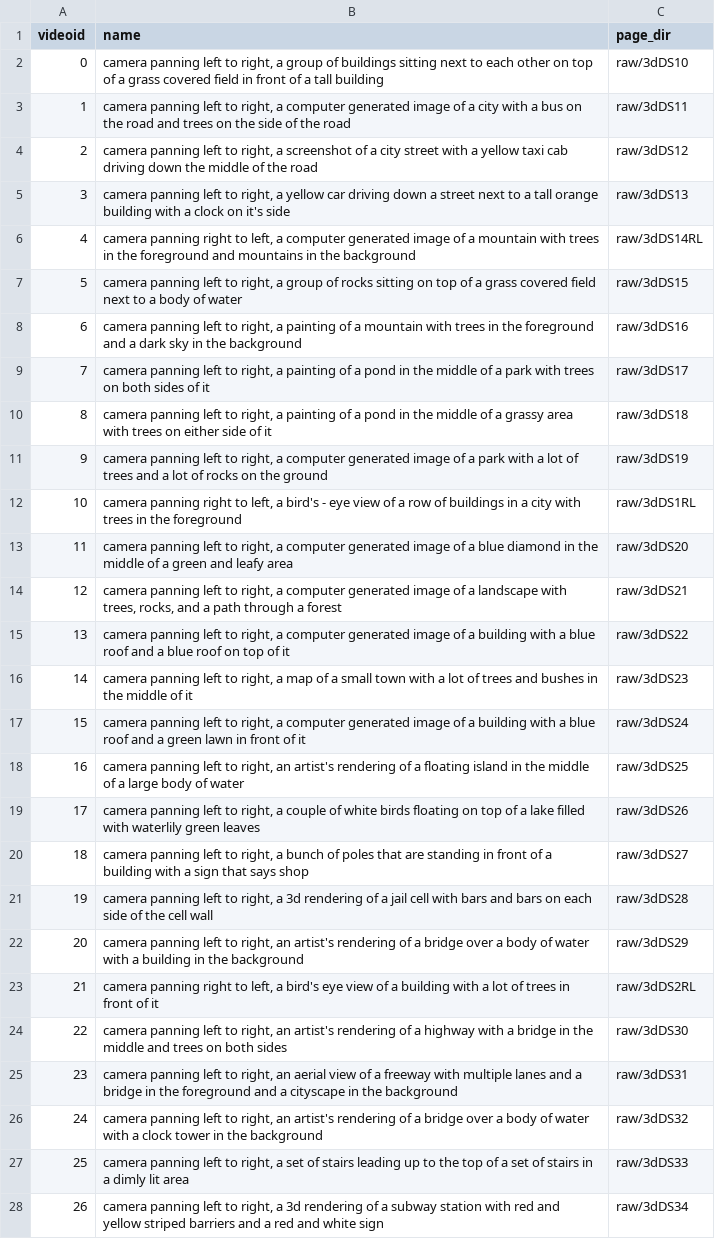
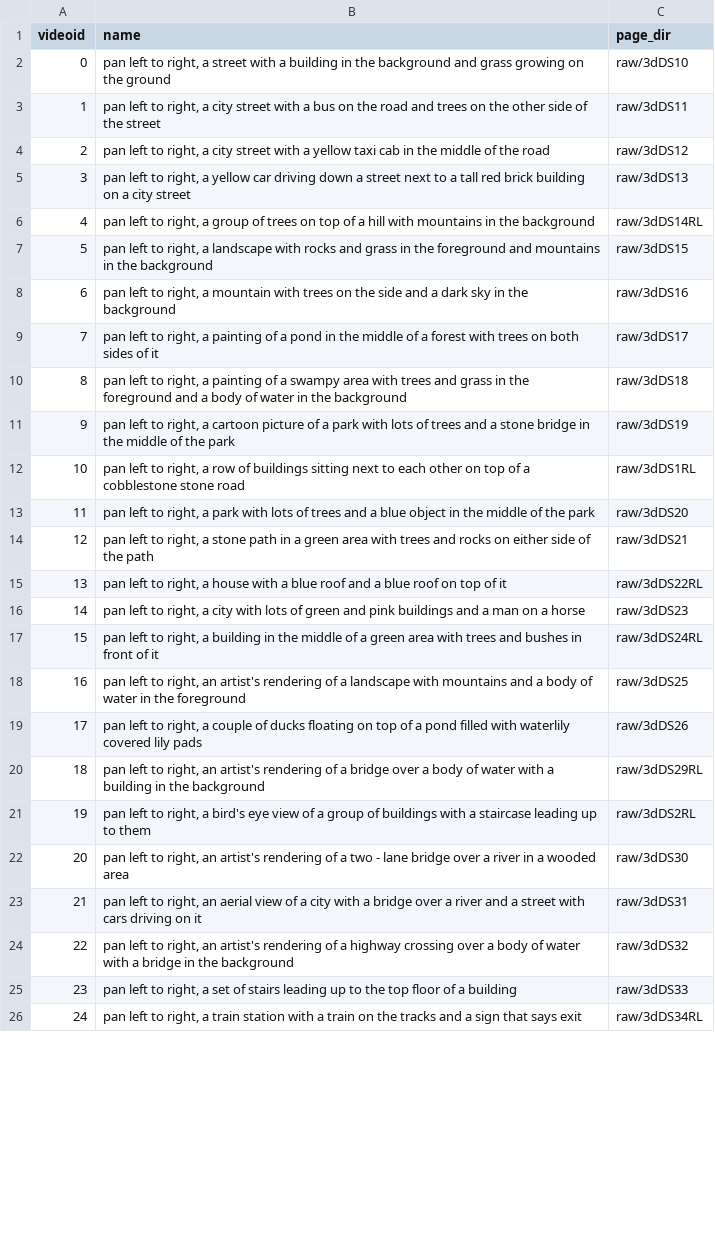
Before and after one commit to BlueStarBurst/AnimateDiff-SceneFusion, a CSV file: data/output.csv, drawn as a sheet; only a part is shown; removed rows and columns are numbered as before the commit, all else as after; the diff covers the shown part only; the diff names each change by its address in the sheet, - before the commit and + after, or states it on an @@ line.

Commit message:
data

```diff
--- a/data/output.csv
+++ b/data/output.csv
-B2 (name): camera panning left to right, a group of buildings sitting next to each other on top of a grass covered field in front of a tall building
+B2 (name): pan left to right, a street with a building in the background and grass growing on the ground
-B3 (name): camera panning left to right, a computer generated image of a city with a bus on the road and trees on the side of the road
+B3 (name): pan left to right, a city street with a bus on the road and trees on the other side of the street
-B4 (name): camera panning left to right, a screenshot of a city street with a yellow taxi cab driving down the middle…
+B4 (name): pan left to right, a city street with a yellow taxi cab in the middle…
-B5 (name): camera panning left to right, a yellow car driving down a street next to a tall orange building with a clock on it's side
+B5 (name): pan left to right, a yellow car driving down a street next to a tall red brick building on a city street
-B6 (name): camera panning right to left, a computer generated image of a mountain with trees in the foreground and mountains in…
+B6 (name): pan left to right, a group of trees on top of a hill with mountains in…
-B7 (name): camera panning left to right, a group of rocks sitting on top of a grass covered field next to a body of water
+B7 (name): pan left to right, a landscape with rocks and grass in the foreground and mountains in the background
-B8 (name): camera panning left to right, a painting of a mountain with trees in the foreground and a…
+B8 (name): pan left to right, a mountain with trees on the side and a…
-B9 (name): camera panning left to right, a painting of a pond in the middle of a park with trees…
+B9 (name): pan left to right, a painting of a pond in the middle of a forest with trees…
-B10 (name): camera panning left to right, a painting of a pond in the middle of a grassy area with trees on either side of it
+B10 (name): pan left to right, a painting of a swampy area with trees and grass in the foreground and a body of water in the background
-B11 (name): camera panning left to right, a computer generated image of a park with a lot of trees and a lot of rocks on the ground
+B11 (name): pan left to right, a cartoon picture of a park with lots of trees and a stone bridge in the middle of the park
-B12 (name): camera panning right to left, a bird's - eye view of a row of buildings in a city with trees in the foreground
+B12 (name): pan left to right, a row of buildings sitting next to each other on top of a cobblestone stone road
-B13 (name): camera panning left to right, a computer generated image of a blue diamond in the middle of a green and leafy area
+B13 (name): pan left to right, a park with lots of trees and a blue object in the middle of the park
-B14 (name): camera panning left to right, a computer generated image of a landscape with trees, rocks, and a path through a forest
+B14 (name): pan left to right, a stone path in a green area with trees and rocks on either side of the path
-row 15: 13 | camera panning left to right, a computer generated image of a building with a blue roof and a blue roof on top of it | raw/3dDS22
+row 15: 13 | pan left to right, a house with a blue roof and a blue roof on top of it | raw/3dDS22RL
-B16 (name): camera panning left to right, a map of a small town with a lot of trees and bushes in the middle of it
+B16 (name): pan left to right, a city with lots of green and pink buildings and a man on a horse
-B17 (name): camera panning left to right, a computer generated image of a building with a blue roof and a green lawn in front…
+B17 (name): pan left to right, a building in the middle of a green area with trees and bushes in front…
-C17 (page_dir): raw/3dDS24
+C17 (page_dir): raw/3dDS24RL
-B18 (name): camera panning left to right, an artist's rendering of a floating island in the middle of a large body of water
+B18 (name): pan left to right, an artist's rendering of a landscape with mountains and a body of water in the foreground
-B19 (name): camera panning left to right, a couple of white birds floating on top of a lake filled with waterlily green leaves
+B19 (name): pan left to right, a couple of ducks floating on top of a pond filled with waterlily covered lily pads
-row 20: 18 | camera panning left to right, a bunch of poles that are standing in front of a building with a sign that says shop | raw/3dDS27
-row 21: 19 | camera panning left to right, a 3d rendering of a jail cell with bars and bars on each side of the cell wall | raw/3dDS28
@@ column A (videoid) renumbered between rows 20 and 35 @@
-B20 (name): camera panning left to…
+B20 (name): pan left to…
-C20 (page_dir): raw/3dDS29
+C20 (page_dir): raw/3dDS29RL
-B21 (name): camera panning right to left, a bird's eye view of a building with a lot of trees in front of it
+B21 (name): pan left to right, a bird's eye view of a group of buildings with a staircase leading up to them
-B22 (name): camera panning left to right, an artist's rendering of a highway with a bridge in the middle and trees on both sides
+B22 (name): pan left to right, an artist's rendering of a two - lane bridge over a river in a wooded area
-B23 (name): camera panning left to right, an aerial view of a freeway with multiple lanes and a bridge in the foreground and a cityscape in the background
+B23 (name): pan left to right, an aerial view of a city with a bridge over a river and a street with cars driving on it
-B24 (name): camera panning left to right, an artist's rendering of a bridge over a body of water with a clock tower in the…
+B24 (name): pan left to right, an artist's rendering of a highway crossing over a body of water with a bridge in the…
-B25 (name): camera panning left to right, a set of stairs leading up to the top of a set of stairs in a dimly lit area
+B25 (name): pan left to right, a set of stairs leading up to the top floor of a building
-B26 (name): camera panning left to right, a 3d rendering of a subway station with red and yellow striped barriers and a red and white sign
+B26 (name): pan left to right, a train station with a train on the tracks and a sign that says exit
-C26 (page_dir): raw/3dDS34
+C26 (page_dir): raw/3dDS34RL
```
Also changed, not shown: 5 added rows and 11 edited cells elsewhere in this file, 56 other files.
